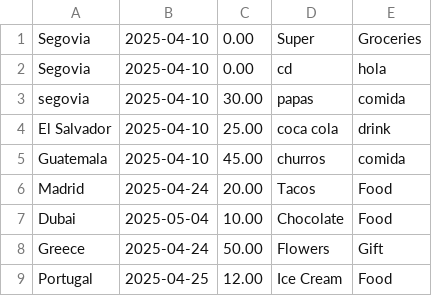
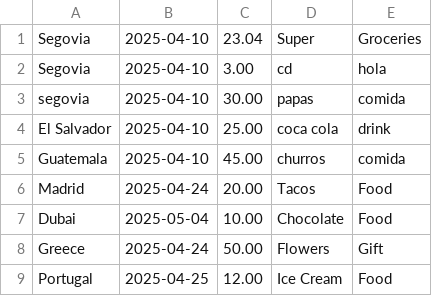
Before and after one commit to JoseReyes999/Travel_Budget_Tracker, a CSV file: travel_database.csv, drawn as a sheet.

```diff
--- a/travel_database.csv
+++ b/travel_database.csv
@@ -1,3 +1,3 @@
-Segovia,2025-04-10,0.00,Super,Groceries
-Segovia,2025-04-10,0.00,cd,hola
+Segovia,2025-04-10,23.04,Super,Groceries
+Segovia,2025-04-10,3.00,cd,hola
 segovia,2025-04-10,30.00,papas,comida
```
Also changed, not shown: 2 other files.
